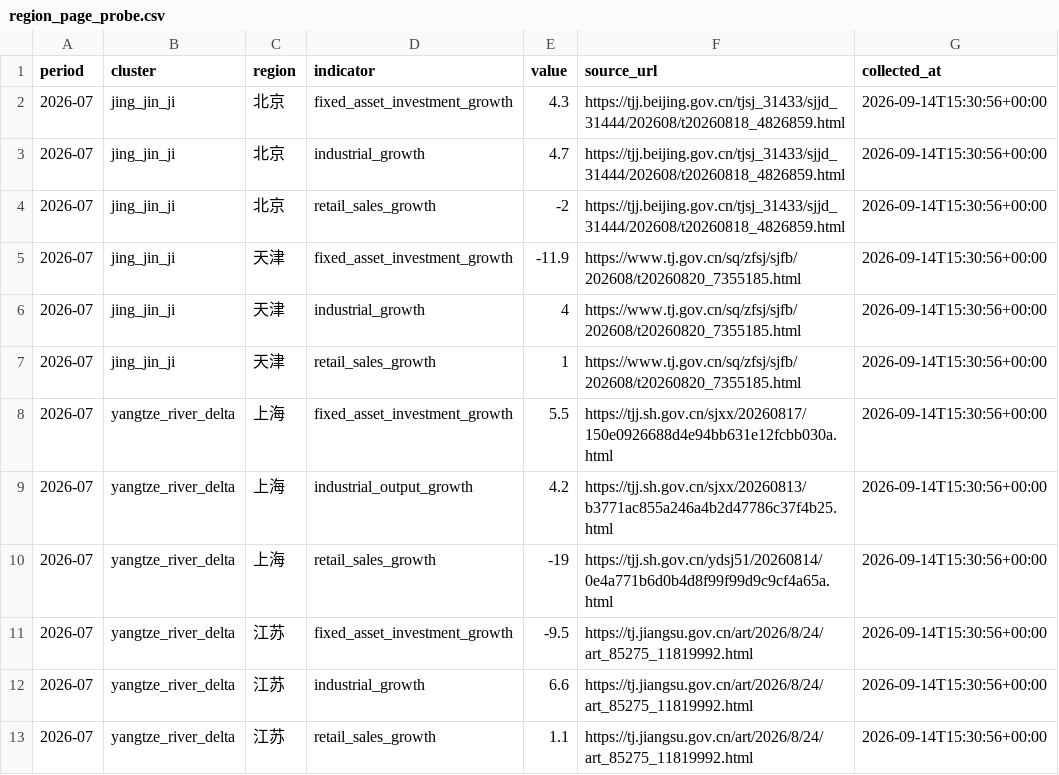
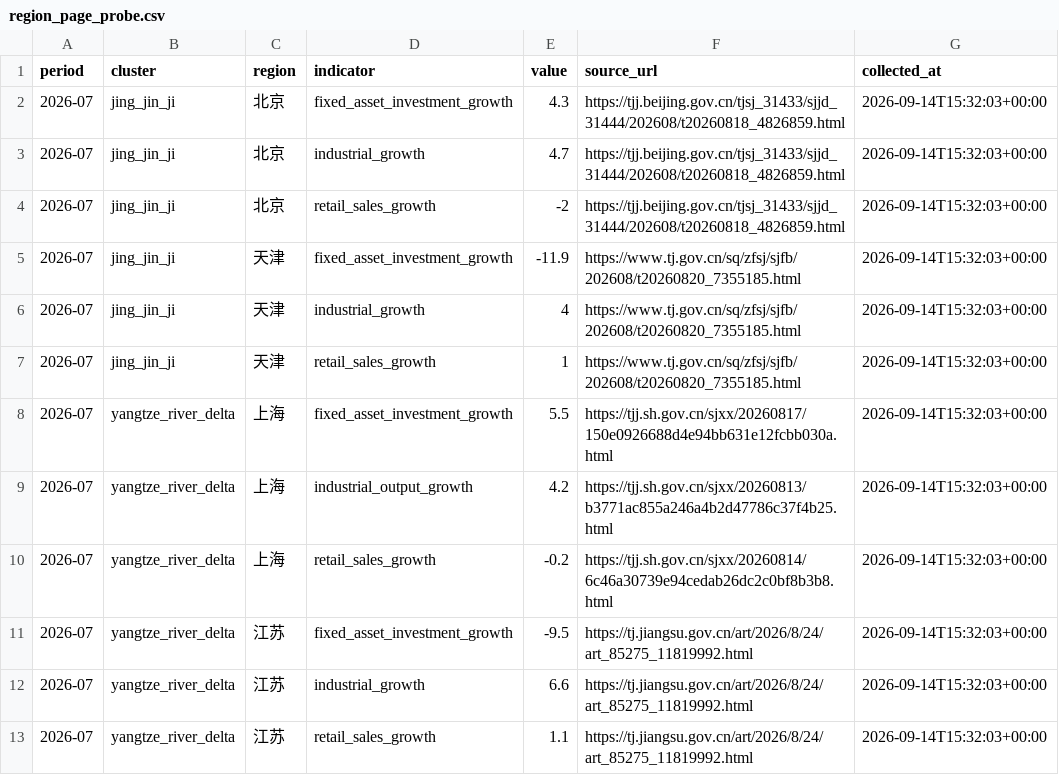
Before and after one commit to nameN0tNULL/family-economic-dashboard, a CSV file: data/region_page_probe.csv, drawn as a sheet.

```diff
--- a/data/region_page_probe.csv
+++ b/data/region_page_probe.csv
@@ -1,13 +1,13 @@
 period,cluster,region,indicator,value,source_url,collected_at
-2026-07,jing_jin_ji,北京,fixed_asset_investment_growth,4.3,https://tjj.beijing.gov.cn/tjsj_31433/sjjd_31444/202608/t20260818_4826859.html,2026-09-14T15:30:56+00:00
-2026-07,jing_jin_ji,北京,industrial_growth,4.7,https://tjj.beijing.gov.cn/tjsj_31433/sjjd_31444/202608/t20260818_4826859.html,2026-09-14T15:30:56+00:00
-2026-07,jing_jin_ji,北京,retail_sales_growth,-2,https://tjj.beijing.gov.cn/tjsj_31433/sjjd_31444/202608/t20260818_4826859.html,2026-09-14T15:30:56+00:00
-2026-07,jing_jin_ji,天津,fixed_asset_investment_growth,-11.9,https://www.tj.gov.cn/sq/zfsj/sjfb/202608/t20260820_7355185.html,2026-09-14T15:30:56+00:00
-2026-07,jing_jin_ji,天津,industrial_growth,4,https://www.tj.gov.cn/sq/zfsj/sjfb/202608/t20260820_7355185.html,2026-09-14T15:30:56+00:00
-2026-07,jing_jin_ji,天津,retail_sales_growth,1,https://www.tj.gov.cn/sq/zfsj/sjfb/202608/t20260820_7355185.html,2026-09-14T15:30:56+00:00
-2026-07,yangtze_river_delta,上海,fixed_asset_investment_growth,5.5,https://tjj.sh.gov.cn/sjxx/20260817/150e0926688d4e94bb631e12fcbb030a.html,2026-09-14T15:30:56+00:00
-2026-07,yangtze_river_delta,上海,industrial_output_growth,4.2,https://tjj.sh.gov.cn/sjxx/20260813/b3771ac855a246a4b2d47786c37f4b25.html,2026-09-14T15:30:56+00:00
-2026-07,yangtze_river_delta,上海,retail_sales_growth,-19,https://tjj.sh.gov.cn/ydsj51/20260814/0e4a771b6d0b4d8f99f99d9c9cf4a65a.html,2026-09-14T15:30:56+00:00
-2026-07,yangtze_river_delta,江苏,fixed_asset_investment_growth,-9.5,https://tj.jiangsu.gov.cn/art/2026/8/24/art_85275_11819992.html,2026-09-14T15:30:56+00:00
-2026-07,yangtze_river_delta,江苏,industrial_growth,6.6,https://tj.jiangsu.gov.cn/art/2026/8/24/art_85275_11819992.html,2026-09-14T15:30:56+00:00
-2026-07,yangtze_river_delta,江苏,retail_sales_growth,1.1,https://tj.jiangsu.gov.cn/art/2026/8/24/art_85275_11819992.html,2026-09-14T15:30:56+00:00
+2026-07,jing_jin_ji,北京,fixed_asset_investment_growth,4.3,https://tjj.beijing.gov.cn/tjsj_31433/sjjd_31444/202608/t20260818_4826859.html,2026-09-14T15:32:03+00:00
+2026-07,jing_jin_ji,北京,industrial_growth,4.7,https://tjj.beijing.gov.cn/tjsj_31433/sjjd_31444/202608/t20260818_4826859.html,2026-09-14T15:32:03+00:00
+2026-07,jing_jin_ji,北京,retail_sales_growth,-2,https://tjj.beijing.gov.cn/tjsj_31433/sjjd_31444/202608/t20260818_4826859.html,2026-09-14T15:32:03+00:00
+2026-07,jing_jin_ji,天津,fixed_asset_investment_growth,-11.9,https://www.tj.gov.cn/sq/zfsj/sjfb/202608/t20260820_7355185.html,2026-09-14T15:32:03+00:00
+2026-07,jing_jin_ji,天津,industrial_growth,4,https://www.tj.gov.cn/sq/zfsj/sjfb/202608/t20260820_7355185.html,2026-09-14T15:32:03+00:00
+2026-07,jing_jin_ji,天津,retail_sales_growth,1,https://www.tj.gov.cn/sq/zfsj/sjfb/202608/t20260820_7355185.html,2026-09-14T15:32:03+00:00
+2026-07,yangtze_river_delta,上海,fixed_asset_investment_growth,5.5,https://tjj.sh.gov.cn/sjxx/20260817/150e0926688d4e94bb631e12fcbb030a.html,2026-09-14T15:32:03+00:00
+2026-07,yangtze_river_delta,上海,industrial_output_growth,4.2,https://tjj.sh.gov.cn/sjxx/20260813/b3771ac855a246a4b2d47786c37f4b25.html,2026-09-14T15:32:03+00:00
+2026-07,yangtze_river_delta,上海,retail_sales_growth,-0.2,https://tjj.sh.gov.cn/sjxx/20260814/6c46a30739e94cedab26dc2c0bf8b3b8.html,2026-09-14T15:32:03+00:00
+2026-07,yangtze_river_delta,江苏,fixed_asset_investment_growth,-9.5,https://tj.jiangsu.gov.cn/art/2026/8/24/art_85275_11819992.html,2026-09-14T15:32:03+00:00
+2026-07,yangtze_river_delta,江苏,industrial_growth,6.6,https://tj.jiangsu.gov.cn/art/2026/8/24/art_85275_11819992.html,2026-09-14T15:32:03+00:00
+2026-07,yangtze_river_delta,江苏,retail_sales_growth,1.1,https://tj.jiangsu.gov.cn/art/2026/8/24/art_85275_11819992.html,2026-09-14T15:32:03+00:00
```
Also changed, not shown: 1 other file.
